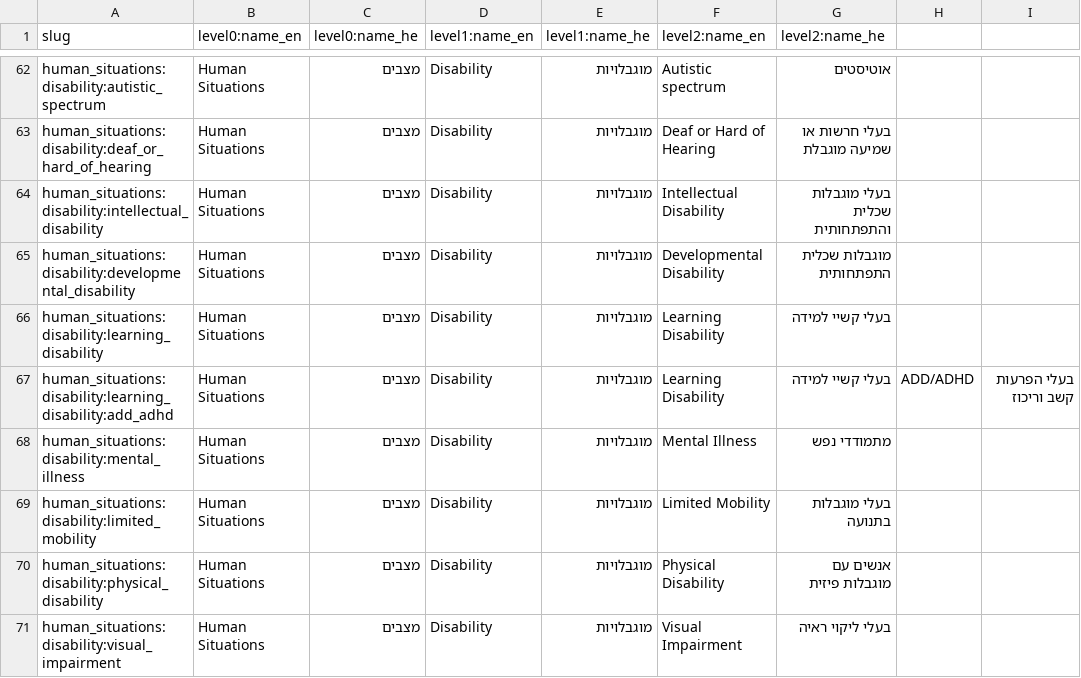
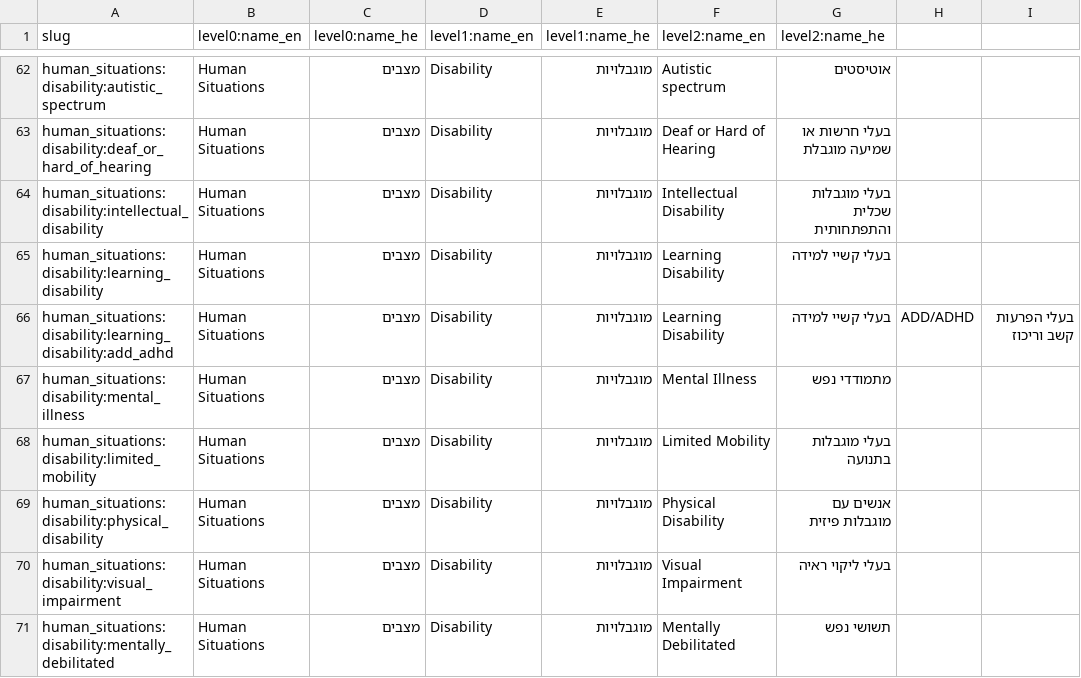
Before and after one commit to morchickit/openeligibility, a CSV file: formats/situations.csv, drawn as a sheet; only a part is shown, gaps mark what is left out; the shorter side is filled out with more unchanged rows; the diff names each change by its address in the sheet, - before the commit and + after, or states it on an @@ line.

```diff
--- a/formats/situations.csv
+++ b/formats/situations.csv
-row 65: human_situations:disability:developmental_disability | Human Situations | מצבים | Disability | מוגבלויות | Developmental Disability | מוגבלות שכלית התפתחותית
```
Also changed, not shown: formats/services.csv, 3 other files.
